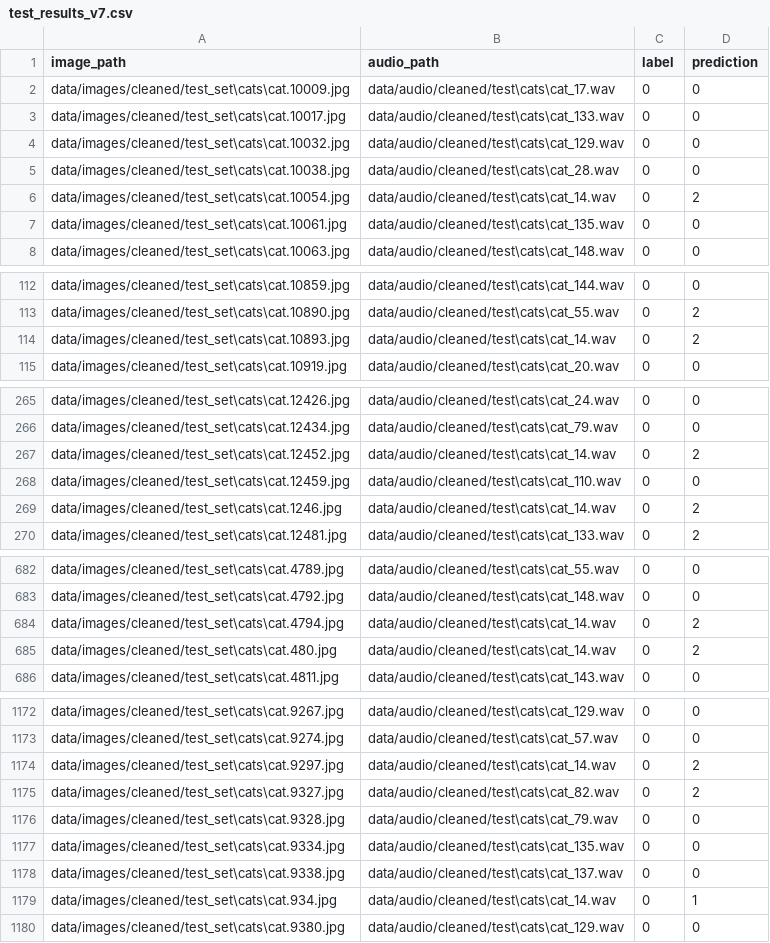
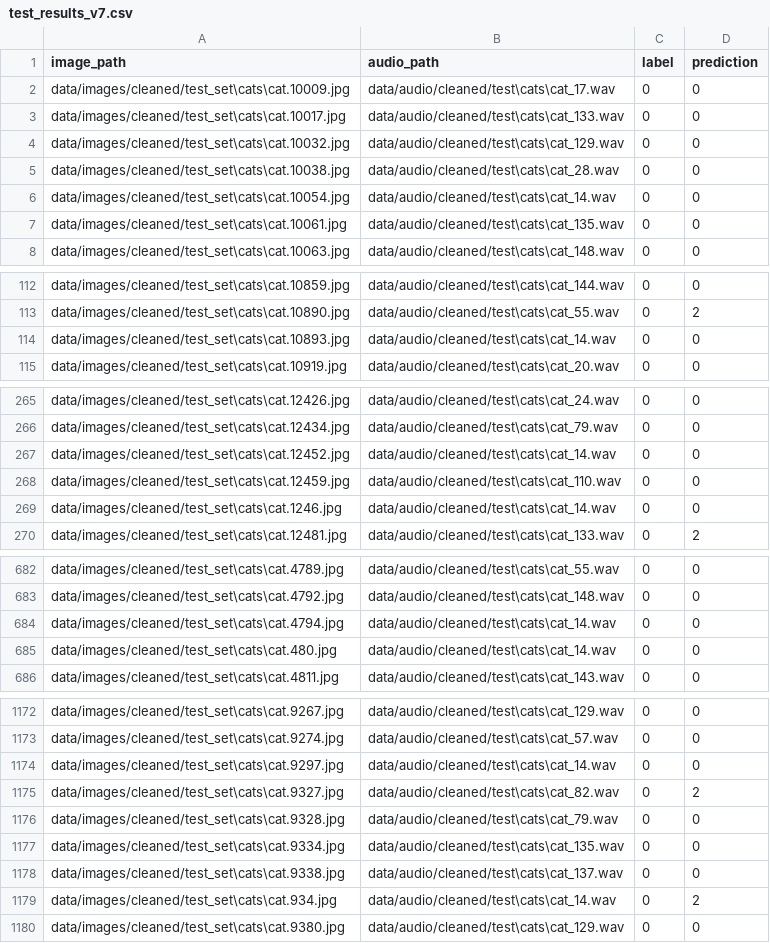
Before and after one commit to Nicedevia/code_rapport_projet_2_3_4_et_5, a CSV file: test_results_v7.csv, drawn as a sheet; only a part is shown, gaps mark what is left out; the diff covers the shown part only.

```diff
--- a/test_results_v7.csv
+++ b/test_results_v7.csv
@@ -5,3 +5,3 @@ data/images/cleaned/test_set\cats\cat.10032.jpg,data/audio/cleaned/test\cats\cat
 data/images/cleaned/test_set\cats\cat.10038.jpg,data/audio/cleaned/test\cats\cat_28.wav,0,0
-data/images/cleaned/test_set\cats\cat.10054.jpg,data/audio/cleaned/test\cats\cat_14.wav,0,2
+data/images/cleaned/test_set\cats\cat.10054.jpg,data/audio/cleaned/test\cats\cat_14.wav,0,0
 data/images/cleaned/test_set\cats\cat.10061.jpg,data/audio/cleaned/test\cats\cat_135.wav,0,0
@@ -113,3 +113,3 @@ data/images/cleaned/test_set\cats\cat.10859.jpg,data/audio/cleaned/test\cats\cat
 data/images/cleaned/test_set\cats\cat.10890.jpg,data/audio/cleaned/test\cats\cat_55.wav,0,2
-data/images/cleaned/test_set\cats\cat.10893.jpg,data/audio/cleaned/test\cats\cat_14.wav,0,2
+data/images/cleaned/test_set\cats\cat.10893.jpg,data/audio/cleaned/test\cats\cat_14.wav,0,0
 data/images/cleaned/test_set\cats\cat.10919.jpg,data/audio/cleaned/test\cats\cat_20.wav,0,0
@@ -266,5 +266,5 @@ data/images/cleaned/test_set\cats\cat.12426.jpg,data/audio/cleaned/test\cats\cat
 data/images/cleaned/test_set\cats\cat.12434.jpg,data/audio/cleaned/test\cats\cat_79.wav,0,0
-data/images/cleaned/test_set\cats\cat.12452.jpg,data/audio/cleaned/test\cats\cat_14.wav,0,2
+data/images/cleaned/test_set\cats\cat.12452.jpg,data/audio/cleaned/test\cats\cat_14.wav,0,0
 data/images/cleaned/test_set\cats\cat.12459.jpg,data/audio/cleaned/test\cats\cat_110.wav,0,0
-data/images/cleaned/test_set\cats\cat.1246.jpg,data/audio/cleaned/test\cats\cat_14.wav,0,2
+data/images/cleaned/test_set\cats\cat.1246.jpg,data/audio/cleaned/test\cats\cat_14.wav,0,0
 data/images/cleaned/test_set\cats\cat.12481.jpg,data/audio/cleaned/test\cats\cat_133.wav,0,2
@@ -683,4 +683,4 @@ data/images/cleaned/test_set\cats\cat.4789.jpg,data/audio/cleaned/test\cats\cat_
 data/images/cleaned/test_set\cats\cat.4792.jpg,data/audio/cleaned/test\cats\cat_148.wav,0,0
-data/images/cleaned/test_set\cats\cat.4794.jpg,data/audio/cleaned/test\cats\cat_14.wav,0,2
-data/images/cleaned/test_set\cats\cat.480.jpg,data/audio/cleaned/test\cats\cat_14.wav,0,2
+data/images/cleaned/test_set\cats\cat.4794.jpg,data/audio/cleaned/test\cats\cat_14.wav,0,0
+data/images/cleaned/test_set\cats\cat.480.jpg,data/audio/cleaned/test\cats\cat_14.wav,0,0
 data/images/cleaned/test_set\cats\cat.4811.jpg,data/audio/cleaned/test\cats\cat_143.wav,0,0
@@ -1173,3 +1173,3 @@ data/images/cleaned/test_set\cats\cat.9267.jpg,data/audio/cleaned/test\cats\cat_
 data/images/cleaned/test_set\cats\cat.9274.jpg,data/audio/cleaned/test\cats\cat_57.wav,0,0
-data/images/cleaned/test_set\cats\cat.9297.jpg,data/audio/cleaned/test\cats\cat_14.wav,0,2
+data/images/cleaned/test_set\cats\cat.9297.jpg,data/audio/cleaned/test\cats\cat_14.wav,0,0
 data/images/cleaned/test_set\cats\cat.9327.jpg,data/audio/cleaned/test\cats\cat_82.wav,0,2
@@ -1178,3 +1178,3 @@ data/images/cleaned/test_set\cats\cat.9334.jpg,data/audio/cleaned/test\cats\cat_
 data/images/cleaned/test_set\cats\cat.9338.jpg,data/audio/cleaned/test\cats\cat_137.wav,0,0
-data/images/cleaned/test_set\cats\cat.934.jpg,data/audio/cleaned/test\cats\cat_14.wav,0,1
+data/images/cleaned/test_set\cats\cat.934.jpg,data/audio/cleaned/test\cats\cat_14.wav,0,2
 data/images/cleaned/test_set\cats\cat.9380.jpg,data/audio/cleaned/test\cats\cat_129.wav,0,0
```
Also changed, not shown: 21 edited cells elsewhere in this file, test_results_fusion_v2.csv, 31 other files.
